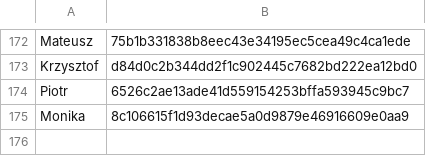
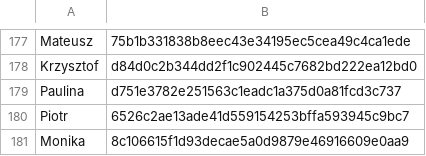
Before and after one commit to 42patterns/conference-workshop-registration, a CSV file: src/main/resources/userdata.csv, drawn as a sheet; only a part is shown, gaps mark what is left out; the diff covers the shown part only.

```diff
--- a/src/main/resources/userdata.csv
+++ b/src/main/resources/userdata.csv
@@ -173,2 +178,3 @@ Mateusz	75b1b331838b8eec43e34195ec5cea49c4ca1ede
 Krzysztof	d84d0c2b344dd2f1c902445c7682bd222ea12bd0
+Paulina	d751e3782e251563c1eadc1a375d0a81fcd3c737
 Piotr	6526c2ae13ade41d559154253bffa593945c9bc7
```
Also changed, not shown: 5 added rows elsewhere in this file.
